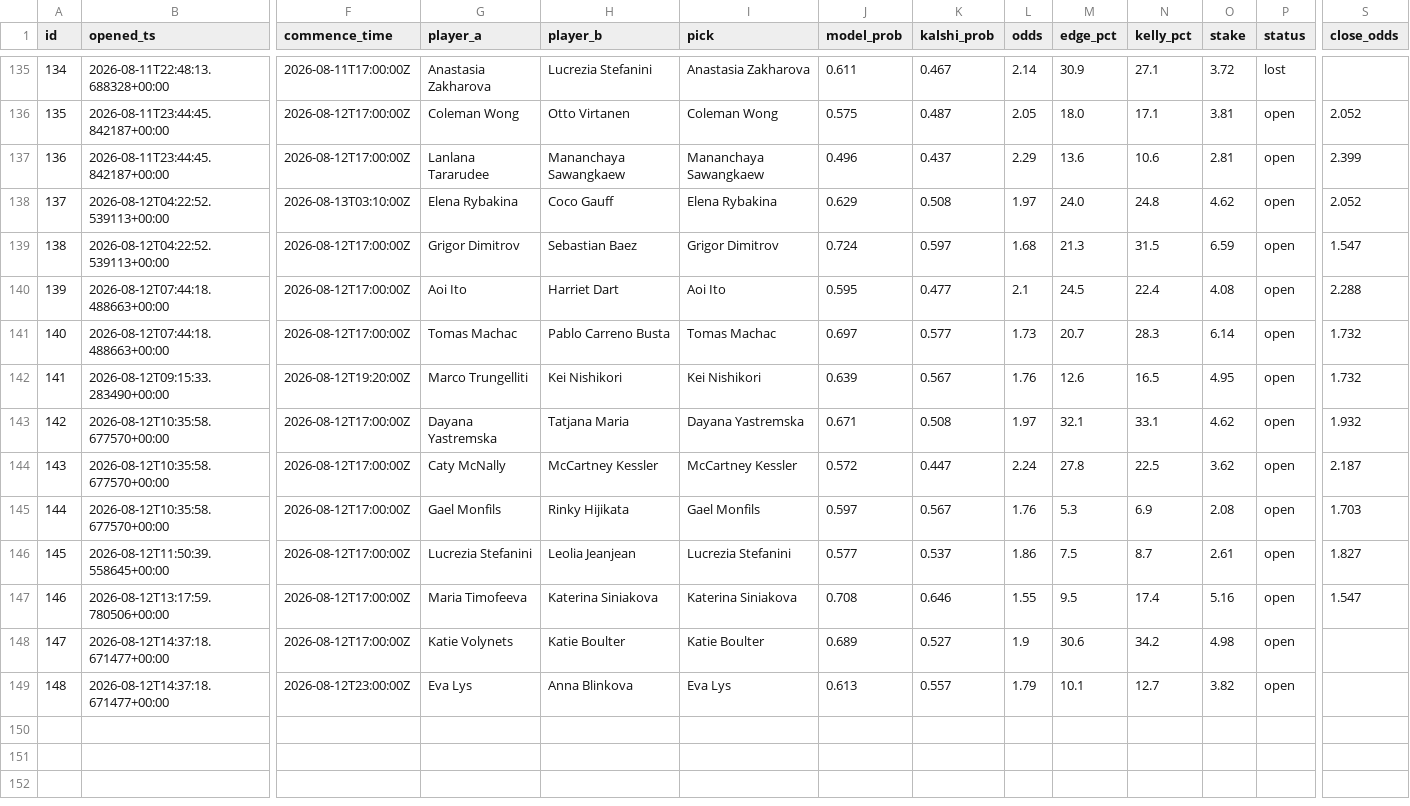
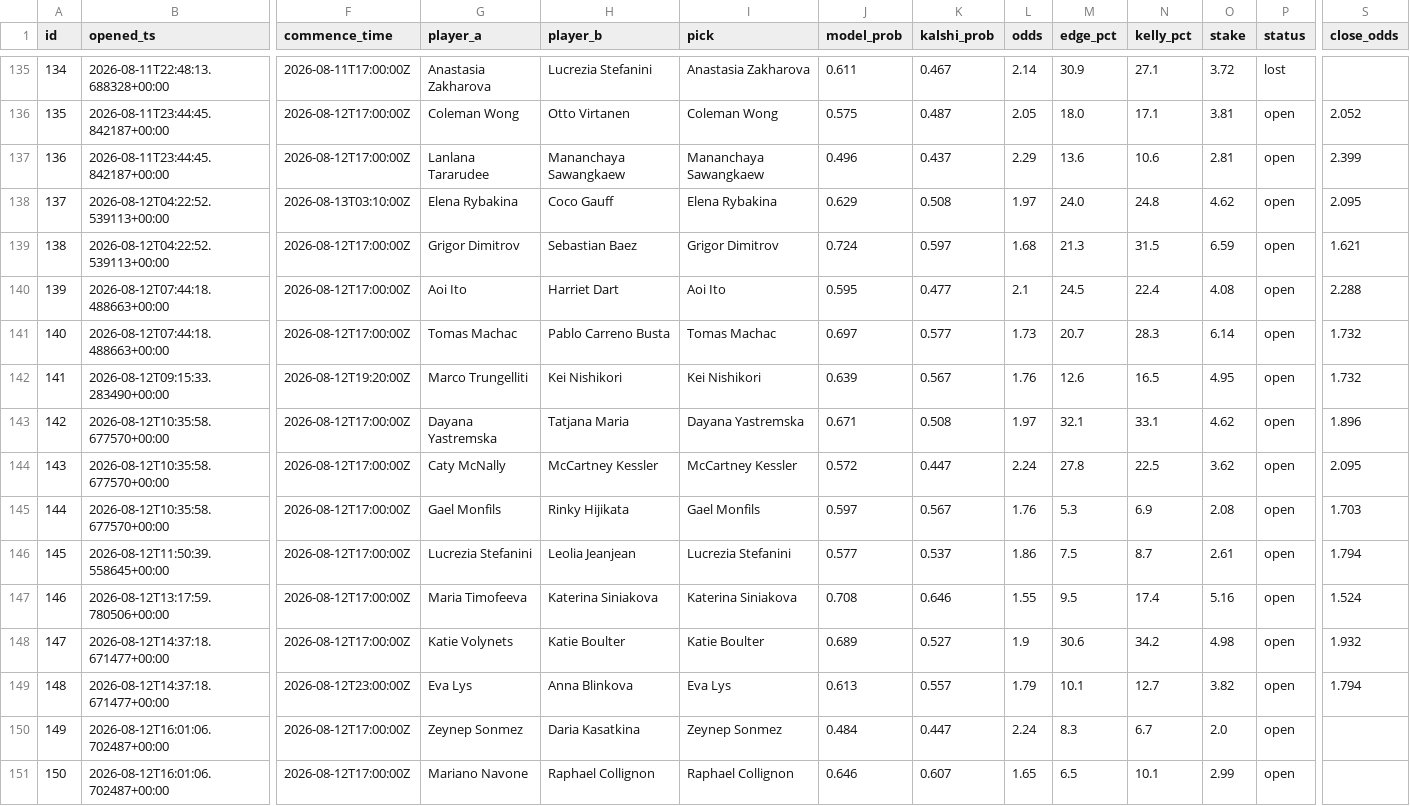
Before and after one commit to JorgeCampe/tennis-signals-bot, a CSV file: tennis_signals_bot/data/positions.csv, drawn as a sheet; only a part is shown, gaps mark what is left out; rows hold the shown columns only; the diff names each change by its address in the sheet, - before the commit and + after, or states it on an @@ line.

```diff
--- a/tennis_signals_bot/data/positions.csv
+++ b/tennis_signals_bot/data/positions.csv
-S138 (close_odds): 2.052
+S138 (close_odds): 2.095
-S139 (close_odds): 1.547
+S139 (close_odds): 1.621
-S143 (close_odds): 1.932
+S143 (close_odds): 1.896
-S144 (close_odds): 2.187
+S144 (close_odds): 2.095
-S146 (close_odds): 1.827
+S146 (close_odds): 1.794
-S147 (close_odds): 1.547
+S147 (close_odds): 1.524
-S148 (close_odds): (empty)
+S148 (close_odds): 1.932
-S149 (close_odds): (empty)
+S149 (close_odds): 1.794
+row 150: 149 | 2026-08-12T16:01:06.702487+00:00 | 2026-08-12T17:00:00Z | Zeynep Sonmez | Daria Kasatkina | Zeynep Sonmez | 0.484 | 0.447 | 2.24 | 8.3 | 6.7 | 2.0 | open
+row 151: 150 | 2026-08-12T16:01:06.702487+00:00 | 2026-08-12T17:00:00Z | Mariano Navone | Raphael Collignon | Raphael Collignon | 0.646 | 0.607 | 1.65 | 6.5 | 10.1 | 2.99 | open
```
Also changed, not shown: tennis_signals_bot/data/equity.csv, tennis_signals_bot/data/signals.csv, 2 other files.
